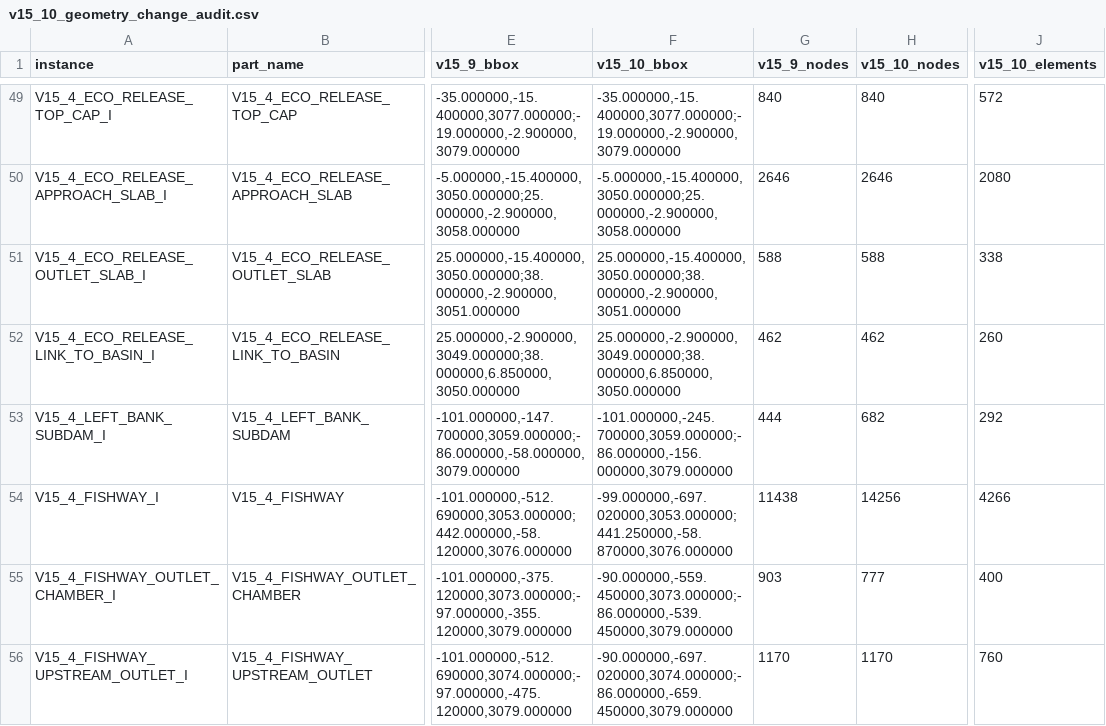
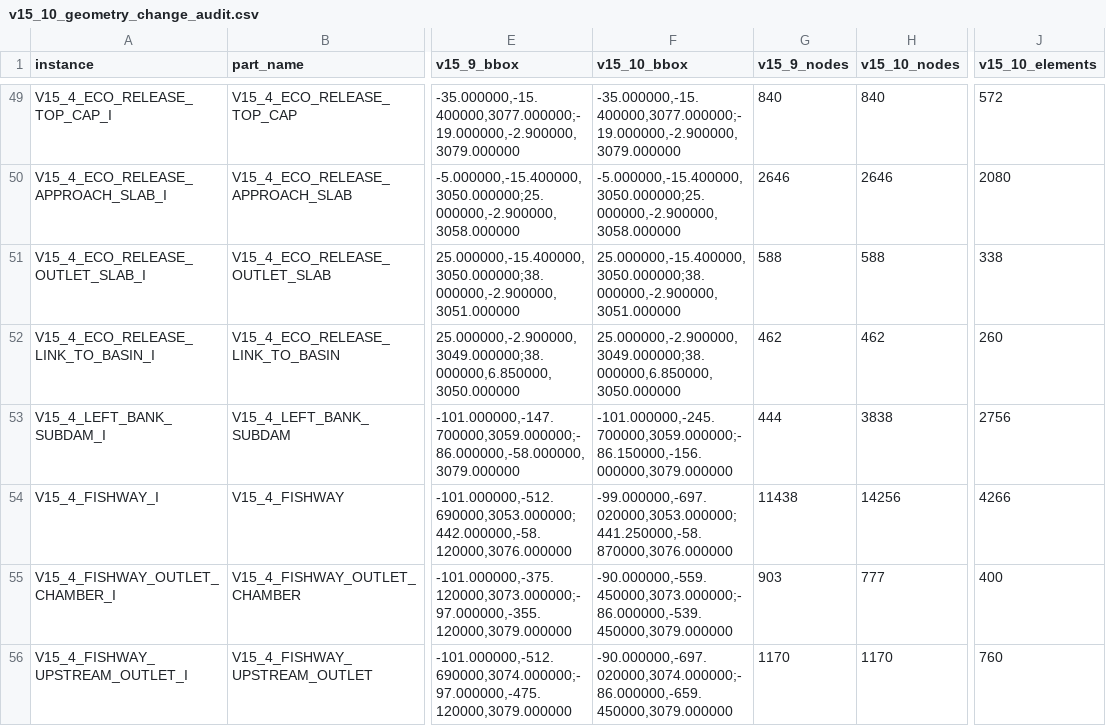
Before and after one commit to huleuu888-netizen/todo-list, a CSV file: abaqus-audit/3d-v15.10/v15_10_geometry_change_audit.csv, drawn as a sheet; only a part is shown, gaps mark what is left out; the diff names each change by its address in the sheet, - before the commit and + after, or states it on an @@ line.

```diff
--- a/abaqus-audit/3d-v15.10/v15_10_geometry_change_audit.csv
+++ b/abaqus-audit/3d-v15.10/v15_10_geometry_change_audit.csv
-F53 (v15_10_bbox): -101.000000,-245.700000,3059.000000;-86.000000,-156.000000,3079.000000
+F53 (v15_10_bbox): -101.000000,-245.700000,3059.000000;-86.150000,-156.000000,3079.000000
-H53 (v15_10_nodes): 682
+H53 (v15_10_nodes): 3838
-J53 (v15_10_elements): 292
+J53 (v15_10_elements): 2756
```
Also changed, not shown: abaqus-audit/3d-v15.10/v15_10_interface_audit.csv, abaqus-audit/3d-v15.10/v15_10_local_mesh_quality_audit.csv, 4 other files.
